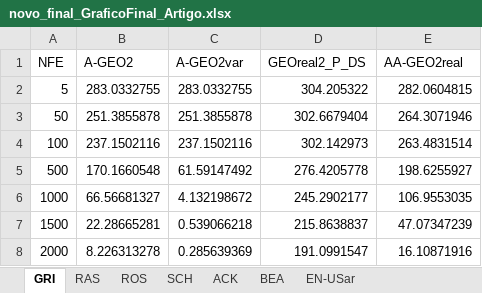
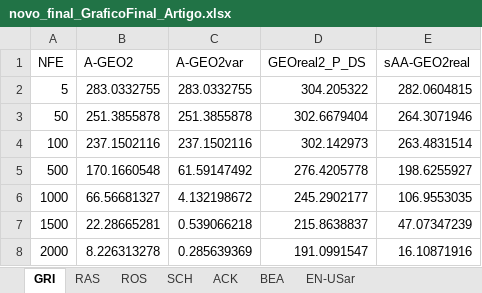
Before and after one commit to leobeckerdaluz/GEO_OptimizationAlgorithms, an Excel workbook: Execucoes Gerais/novo_final_GraficoFinal_Artigo.xlsx, sheet GRI, drawn as a sheet; only a part is shown; values as stored, in another font and other column widths than the file's, no borders; charts and pictures not drawn; the diff names each change by its address in the sheet, - before the commit and + after, or states it on an @@ line.

```diff
--- a/Execucoes Gerais/novo_final_GraficoFinal_Artigo.xlsx (sheet GRI)
+++ b/Execucoes Gerais/novo_final_GraficoFinal_Artigo.xlsx (sheet GRI)
-E1: AA-GEO2real
+E1: sAA-GEO2real
```
Also changed, not shown: sheet SCH, sheet RAS, sheet ACK, sheet ROS, sheet BEA, charts or pictures, Execucoes Gerais/novo_final_comparativo_real2PDS_vs_real2PDSAA_1M.xlsx, 10 other files.
